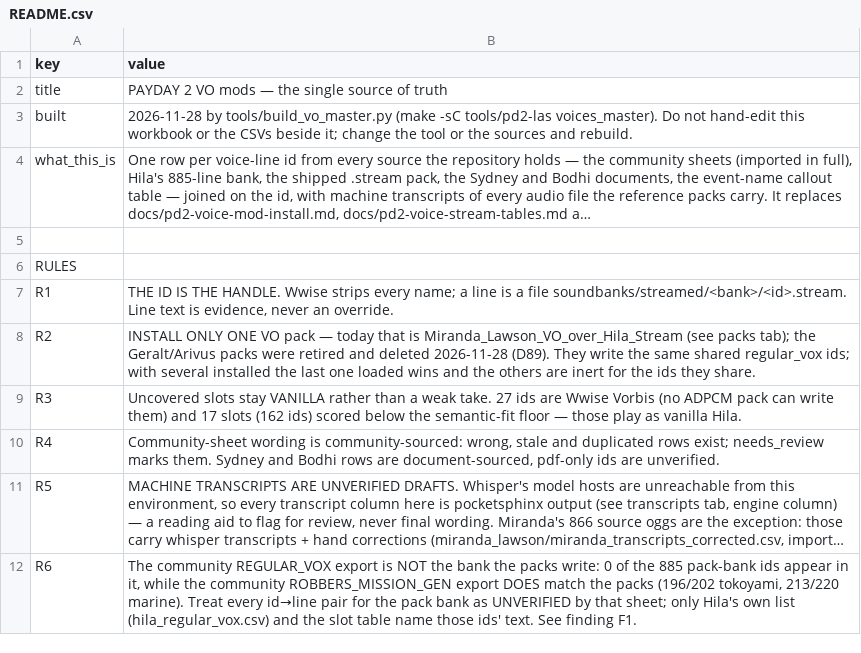
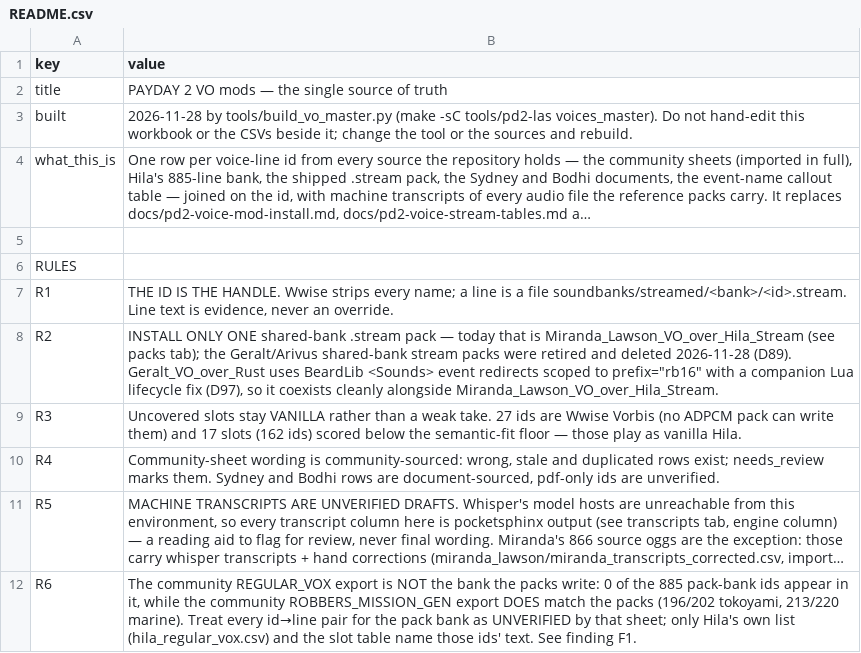
Before and after one commit to Man1nWhite/universal-modder, a CSV file: voice_lines_vox/vo_master/README.csv, drawn as a sheet; only a part is shown; long unchanged cells end in ….

```diff
--- a/voice_lines_vox/vo_master/README.csv
+++ b/voice_lines_vox/vo_master/README.csv
@@ -7,3 +7,3 @@ RULES,
 R1,"THE ID IS THE HANDLE. Wwise strips every name; a line is a file soundbanks/streamed/<bank>/<id>.stream. Line text is evidence, never an override."
-R2,INSTALL ONLY ONE VO pack — today that is Miranda_Lawson_VO_over_Hila_Stream (see packs tab); the Geralt/Arivus packs were retired and deleted 2026-11-28 (D89). They write the same shared regular_vox ids; with several installed the last one loaded wins and the others are inert for the ids they share.
+R2,"INSTALL ONLY ONE shared-bank .stream pack — today that is Miranda_Lawson_VO_over_Hila_Stream (see packs tab); the Geralt/Arivus shared-bank stream packs were retired and deleted 2026-11-28 (D89). Geralt_VO_over_Rust uses BeardLib <Sounds> event redirects scoped to prefix=""rb16"" with a companion Lua lifecycle fix (D97), so it coexists cleanly alongside Miranda_Lawson_VO_over_Hila_Stream."
 R3,Uncovered slots stay VANILLA rather than a weak take. 27 ids are Wwise Vorbis (no ADPCM pack can write them) and 17 slots (162 ids) scored below the semantic-fit floor — those play as vanilla Hila.
```
Also changed, not shown: voice_lines_vox/vo_master/SOURCES.csv, voice_lines_vox/vo_master/coverage.csv, 27 other files.
